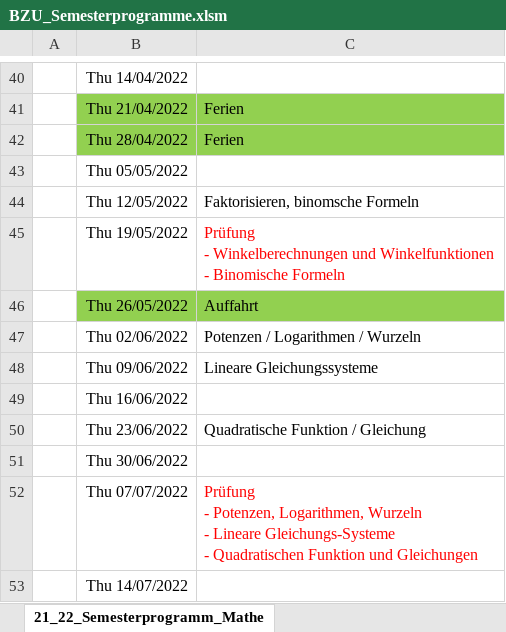
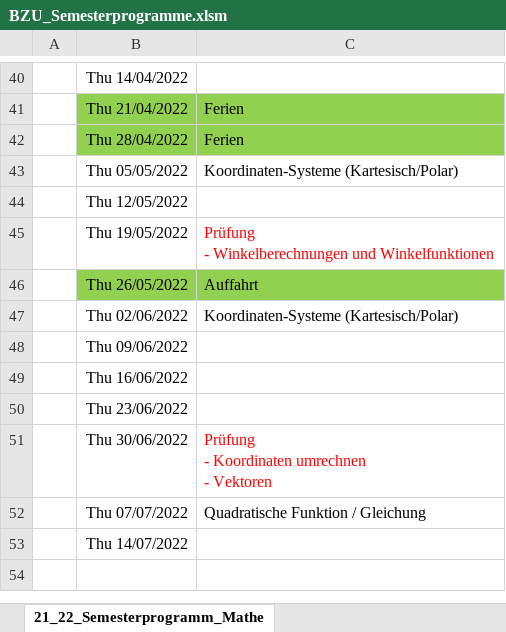
Before and after one commit to walter-rothlin/Source-Code, an Excel workbook: SchulungsUnterlagen/Semesterprogramme/BZU_Semesterprogramme.xlsm, sheet 21_22_Semesterprogramm_Mathe, drawn as a sheet; only a part is shown, gaps mark what is left out; values as stored, in another font and other column widths than the file's, no borders; ↵ is a line break in a cell; the diff names each change by its address in the sheet, - before the commit and + after, or states it on an @@ line.

```diff
--- a/SchulungsUnterlagen/Semesterprogramme/BZU_Semesterprogramme.xlsm (sheet 21_22_Semesterprogramm_Mathe)
+++ b/SchulungsUnterlagen/Semesterprogramme/BZU_Semesterprogramme.xlsm (sheet 21_22_Semesterprogramm_Mathe)
-C43: (empty)
+C43: Koordinaten-Systeme (Kartesisch/Polar)
-C44: Faktorisieren, binomsche Formeln
+C44: (empty)
-C45: …und Winkelfunktionen ↵ - Binomische Formeln
+C45: …und Winkelfunktionen
-C47: Potenzen / Logarithmen / Wurzeln
+C47: Koordinaten-Systeme (Kartesisch/Polar)
-C48: Lineare Gleichungssysteme
+C48: (empty)
-C50: Quadratische Funktion / Gleichung
+C50: (empty)
-C51: (empty)
+C51: Prüfung ↵ - Koordinaten umrechnen ↵ - Vektoren
-C52: Prüfung ↵ - Potenzen, Logarithmen, Wurzeln ↵ - Lineare Gleichungs-Systeme ↵ - Quadratischen Funktion und Gleichungen
+C52: Quadratische Funktion / Gleichung
-C52 text colour: #FF0000
+C52 text colour: black
```
Also changed, not shown: sheet 22_Semesterprogramm_M164, 17 other files.
